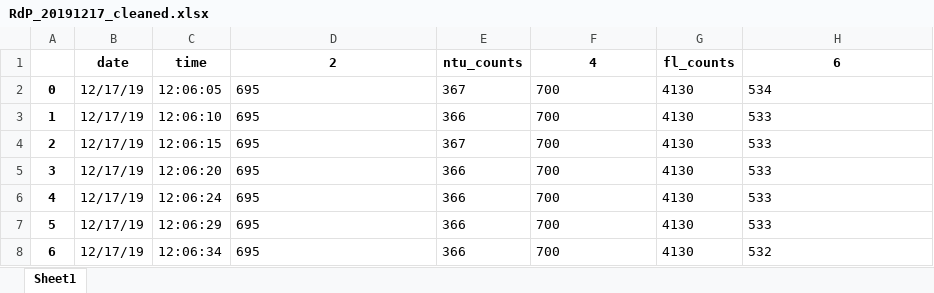
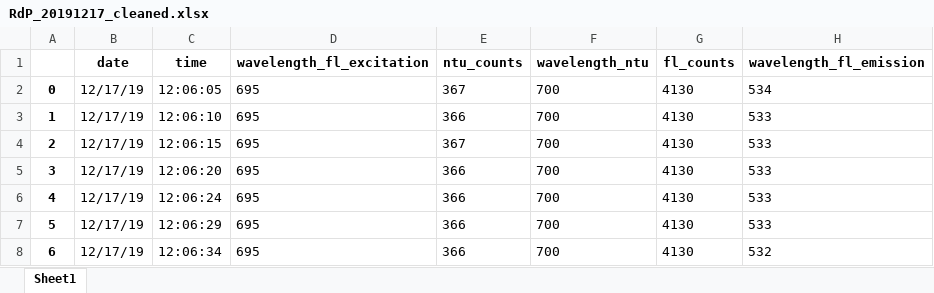
Before and after one commit to ScheinerS/L6-L7, an Excel workbook: FLNTU/Base de datos/Datos/regions/RdP/RdP_20191217_Muelle/ECO_FLNTU/RdP_20191217_cleaned.xlsx, sheet Sheet1, drawn as a sheet; only a part is shown; values as stored, in another font and other column widths than the file's, no borders; the diff names each change by its address in the sheet, - before the commit and + after, or states it on an @@ line.

Commit message:
Nombré todas las columnas a partir de la información del manual. Revisar la línea 153 de ECO_DataCleaner.py, porque hay inconsistencias.

```diff
--- a/FLNTU/Base de datos/Datos/regions/RdP/RdP_20191217_Muelle/ECO_FLNTU/RdP_20191217_cleaned.xlsx (sheet Sheet1)
+++ b/FLNTU/Base de datos/Datos/regions/RdP/RdP_20191217_Muelle/ECO_FLNTU/RdP_20191217_cleaned.xlsx (sheet Sheet1)
-D1: 2
+D1: wavelength_fl_excitation
-F1: 4
+F1: wavelength_ntu
-H1: 6
+H1: wavelength_fl_emission
```
Also changed, not shown: 1 other file.
